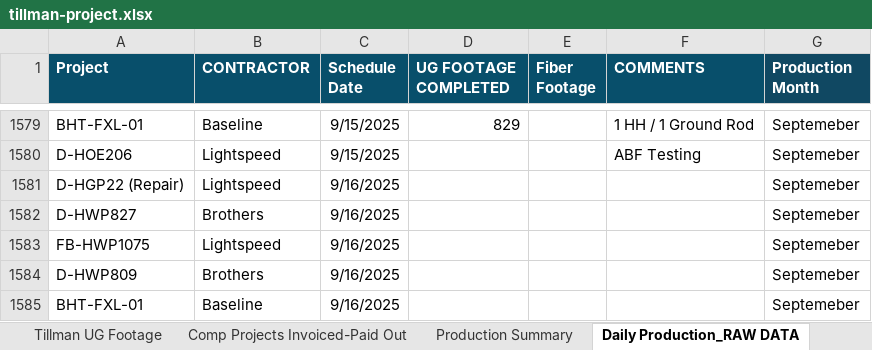
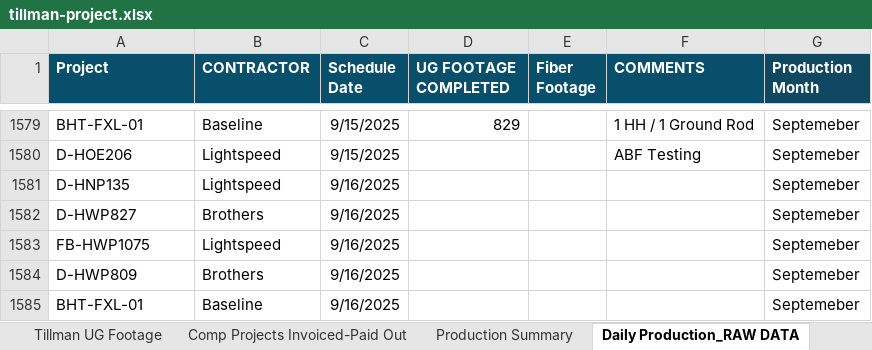
Before and after one commit to JCKraus1/Tillman-Dashboard, an Excel workbook: tillman-project.xlsx, sheet Daily Production_RAW DATA, drawn as a sheet; only a part is shown, gaps mark what is left out; values as stored, in another font and other column widths than the file's, no borders; the diff names each change by its address in the sheet, - before the commit and + after, or states it on an @@ line.

```diff
--- a/tillman-project.xlsx (sheet Daily Production_RAW DATA)
+++ b/tillman-project.xlsx (sheet Daily Production_RAW DATA)
-A1581 (Project): D-HGP22 (Repair)
+A1581 (Project): D-HNP135
```
Also changed, not shown: sheet Tillman UG Footage, sheet Comp Projects Invoiced-Paid Out, sheet Production Summary, formulas that keep their value.
